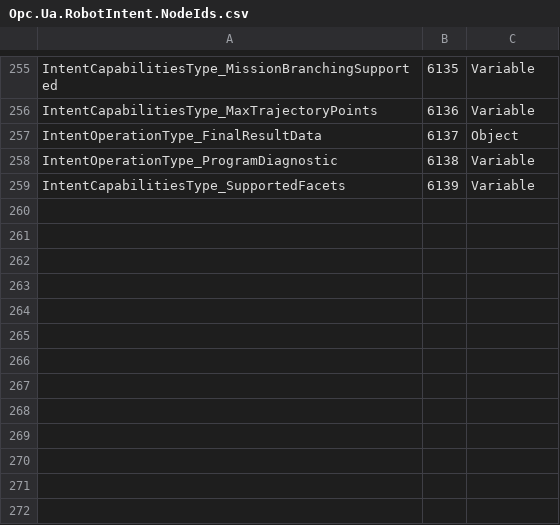
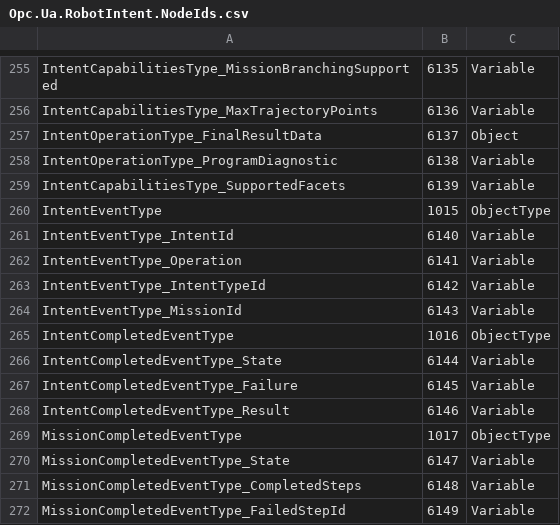
Before and after one commit to marcschier/opcua-drafts, a CSV file: metaverse-specs/robot-intent/Opc.Ua.RobotIntent.NodeIds.csv, drawn as a sheet; only a part is shown, gaps mark what is left out.

```diff
--- a/metaverse-specs/robot-intent/Opc.Ua.RobotIntent.NodeIds.csv
+++ b/metaverse-specs/robot-intent/Opc.Ua.RobotIntent.NodeIds.csv
@@ -259 +259,14 @@ IntentOperationType_ProgramDiagnostic,6138,Variable
 IntentCapabilitiesType_SupportedFacets,6139,Variable
+IntentEventType,1015,ObjectType
+IntentEventType_IntentId,6140,Variable
+IntentEventType_Operation,6141,Variable
+IntentEventType_IntentTypeId,6142,Variable
+IntentEventType_MissionId,6143,Variable
+IntentCompletedEventType,1016,ObjectType
+IntentCompletedEventType_State,6144,Variable
+IntentCompletedEventType_Failure,6145,Variable
+IntentCompletedEventType_Result,6146,Variable
+MissionCompletedEventType,1017,ObjectType
+MissionCompletedEventType_State,6147,Variable
+MissionCompletedEventType_CompletedSteps,6148,Variable
+MissionCompletedEventType_FailedStepId,6149,Variable
```
Also changed, not shown: 6 other files.
